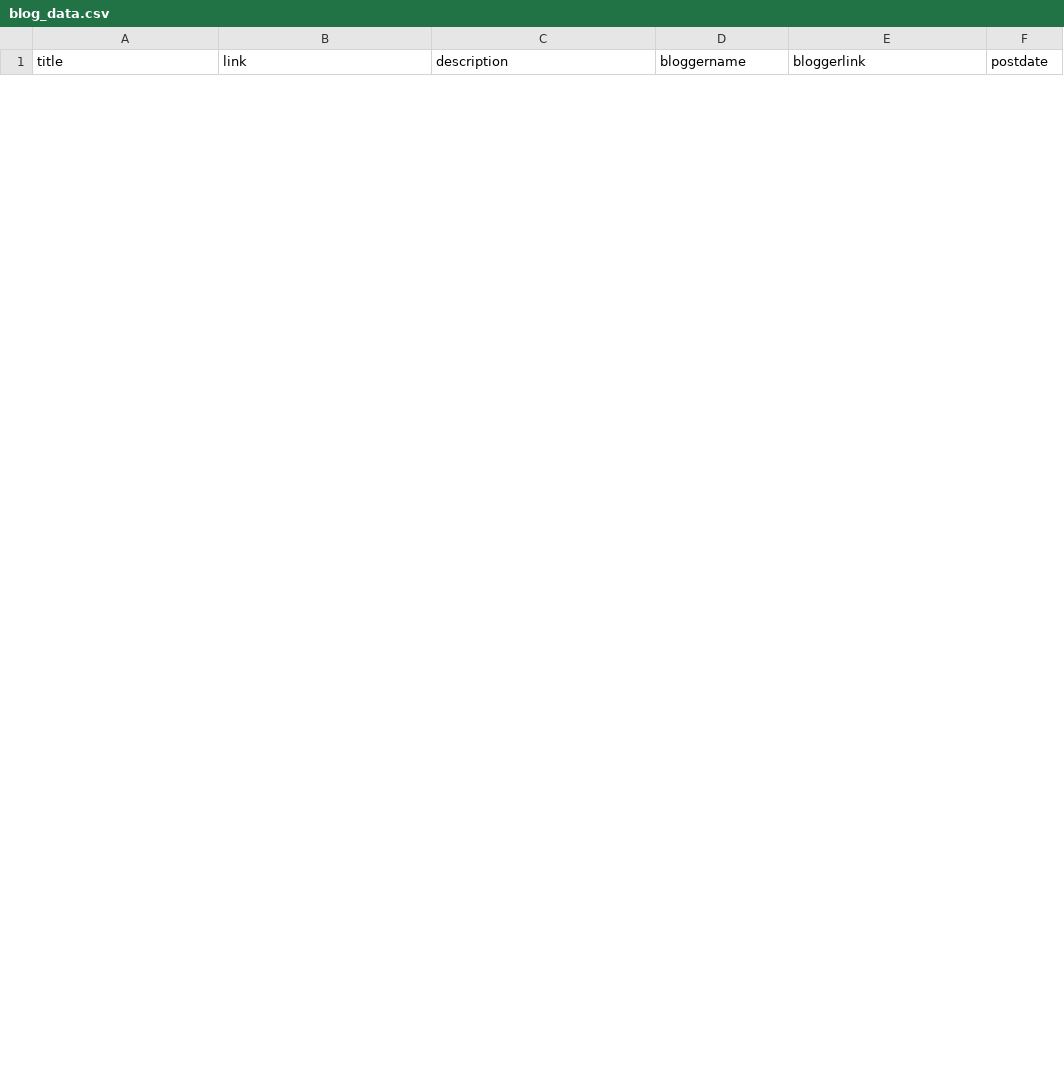
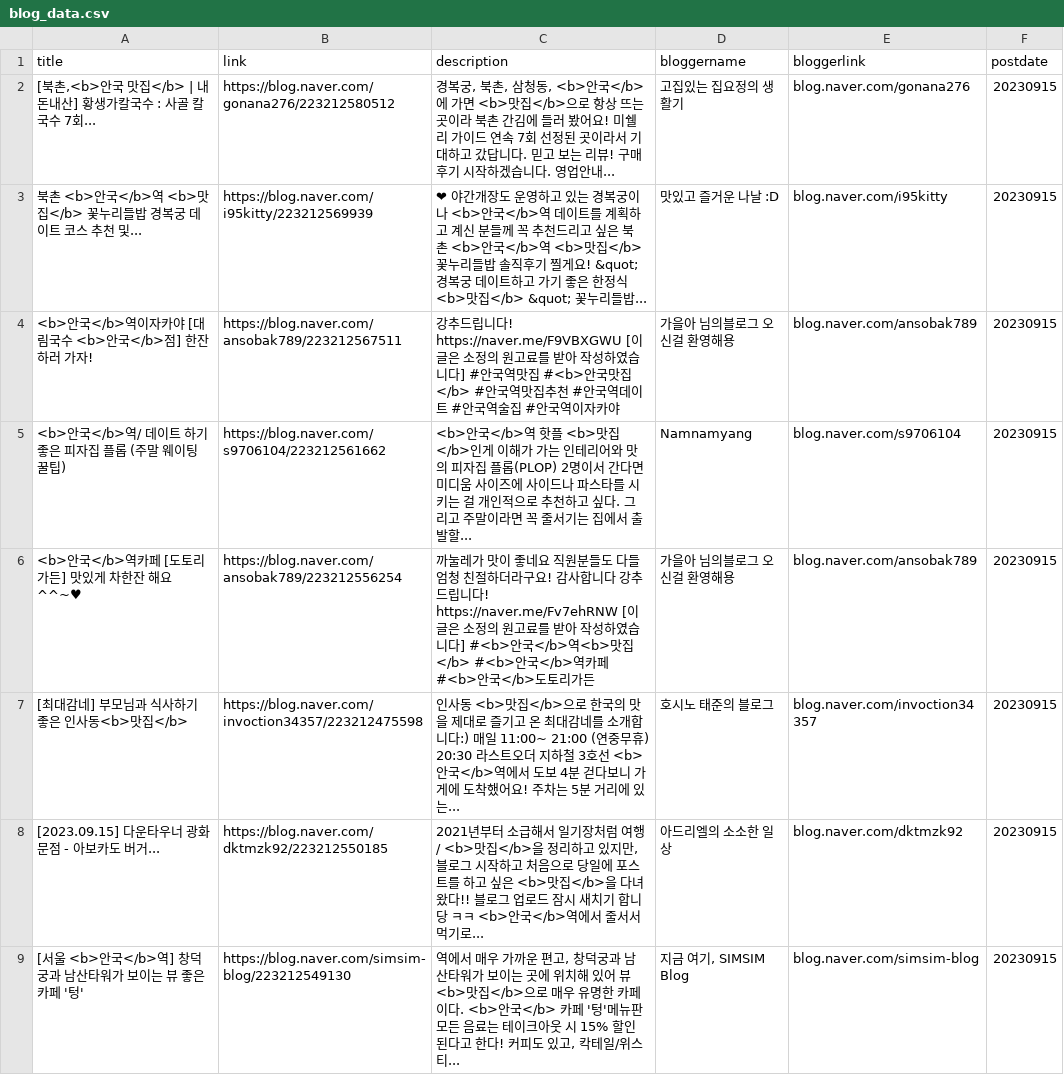
Before and after one commit to tomatojams/python_project, a CSV file: 텍스트 데이터 분석/data/blog_data.csv, drawn as a sheet; only a part is shown; the diff covers the shown part only; the diff names each change by its address in the sheet, - before the commit and + after, or states it on an @@ line.

```diff
--- a/텍스트 데이터 분석/data/blog_data.csv
+++ b/텍스트 데이터 분석/data/blog_data.csv
+row 2: [북촌,<b>안국 맛집</b> | 내돈내산] 황생가칼국수 : 사골 칼국수 7회... | https://blog.naver.com/gonana276/223212580512 | 경복궁, 북촌, 삼청동, <b>안국</b>에 가면 <b>맛집</b>으로 항상 뜨는 곳이라 북촌 간김에 들러 봤어요! 미쉘리 가이드 연속 7회 선정된 곳이라서 기대하고 갔답니다. 믿고 보는 리뷰! 구매 후기 시작하겠습니다. 영업안내... | 고집있는 집요정의 생활기 | blog.naver.com/gonana276 | 20230915
+row 3: 북촌 <b>안국</b>역 <b>맛집</b> 꽃누리들밥 경복궁 데이트 코스 추천 및... | https://blog.naver.com/i95kitty/223212569939 | ❤ 야간개장도 운영하고 있는 경복궁이나 <b>안국</b>역 데이트를 계획하고 계신 분들께 꼭 추천드리고 싶은 북촌 <b>안국</b>역 <b>맛집</b> 꽃누리들밥 솔직후기 찔게요! &quot; 경복궁 데이트하고 가기 좋은 한정식 <b>맛집</b> &quot; 꽃누리들밥... | 맛있고 즐거운 나날 :D | blog.naver.com/i95kitty | 20230915
+row 4: <b>안국</b>역이자카야 [대림국수 <b>안국</b>점] 한잔하러 가자! | https://blog.naver.com/ansobak789/223212567511 | 강추드립니다! https://naver.me/F9VBXGWU [이 글은 소정의 원고료를 받아 작성하였습니다] #안국역맛집 #<b>안국맛집</b> #안국역맛집추천 #안국역데이트 #안국역술집 #안국역이자카야 | 가을아 님의블로그 오신걸 환영해용 | blog.naver.com/ansobak789 | 20230915
+row 5: <b>안국</b>역/ 데이트 하기 좋은 피자집 플롭 (주말 웨이팅 꿀팁) | https://blog.naver.com/s9706104/223212561662 | <b>안국</b>역 핫플 <b>맛집</b>인게 이해가 가는 인테리어와 맛의 피자집 플롭(PLOP) 2명이서 간다면 미디움 사이즈에 사이드나 파스타를 시키는 걸 개인적으로 추천하고 싶다. 그리고 주말이라면 꼭 줄서기는 집에서 출발할... | Namnamyang | blog.naver.com/s9706104 | 20230915
+row 6: <b>안국</b>역카페 [도토리가든] 맛있게 차한잔 해요 ^^~♥ | https://blog.naver.com/ansobak789/223212556254 | 까눌레가 맛이 좋네요 직원분들도 다들 엄청 친절하더라구요! 감사합니다 강추드립니다! https://naver.me/Fv7ehRNW [이 글은 소정의 원고료를 받아 작성하였습니다] #<b>안국</b>역<b>맛집</b> #<b>안국</b>역카페 #<b>안국</b>도토리가든 | 가을아 님의블로그 오신걸 환영해용 | blog.naver.com/ansobak789 | 20230915
+row 7: [최대감네] 부모님과 식사하기 좋은 인사동<b>맛집</b> | https://blog.naver.com/invoction34357/223212475598 | 인사동 <b>맛집</b>으로 한국의 맛을 제대로 즐기고 온 최대감네를 소개합니다:) 매일 11:00~ 21:00 (연중무휴) 20:30 라스트오더 지하철 3호선 <b>안국</b>역에서 도보 4분 걷다보니 가게에 도착했어요! 주차는 5분 거리에 있는... | 호시노 태준의 블로그 | blog.naver.com/invoction34357 | 20230915
+row 8: [2023.09.15] 다운타우너 광화문점 - 아보카도 버거... | https://blog.naver.com/dktmzk92/223212550185 | 2021년부터 소급해서 일기장처럼 여행 / <b>맛집</b>을 정리하고 있지만, 블로그 시작하고 처음으로 당일에 포스트를 하고 싶은 <b>맛집</b>을 다녀왔다!! 블로그 업로드 잠시 새치기 합니당 ㅋㅋ <b>안국</b>역에서 줄서서 먹기로... | 아드리엘의 소소한 일상 | blog.naver.com/dktmzk92 | 20230915
+row 9: [서울 <b>안국</b>역] 창덕궁과 남산타워가 보이는 뷰 좋은 카페 '텅' | https://blog.naver.com/simsim-blog/223212549130 | 역에서 매우 가까운 편고, 창덕궁과 남산타워가 보이는 곳에 위치해 있어 뷰 <b>맛집</b>으로 매우 유명한 카페이다. <b>안국</b> 카페 '텅'메뉴판 모든 음료는 테이크아웃 시 15% 할인된다고 한다! 커피도 있고, 칵테일/위스티... | 지금 여기, SIMSIM Blog | blog.naver.com/simsim-blog | 20230915
```
Also changed, not shown: 7 added rows and 15 removed rows elsewhere in this file, 30 other files.
